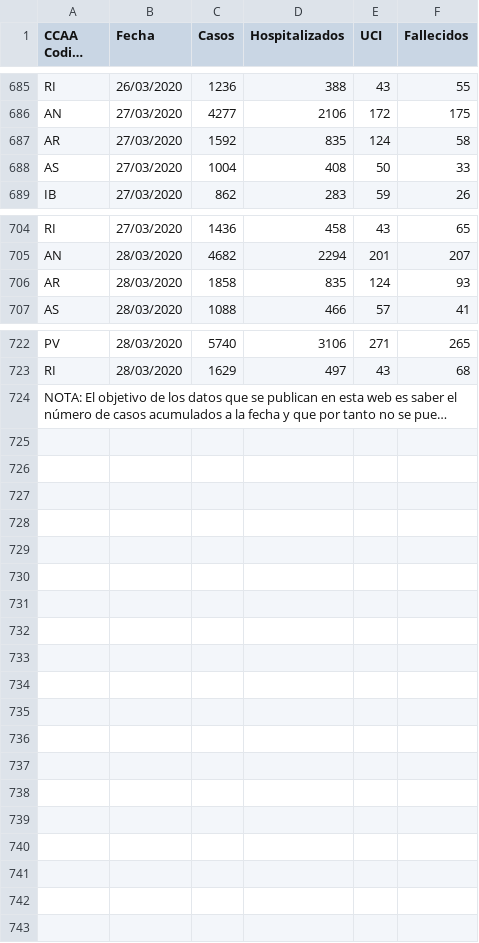
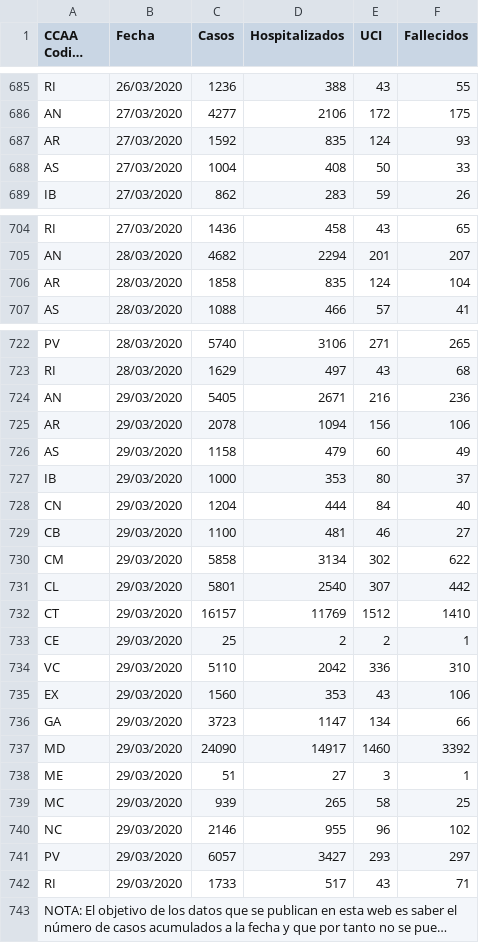
Before and after one commit to rubenfcasal/COVID-19, a CSV file: serie_historica_acumulados.csv, drawn as a sheet; only a part is shown, gaps mark what is left out; long unchanged cells end in …; the diff names each change by its address in the sheet, - before the commit and + after, or states it on an @@ line.

```diff
--- a/serie_historica_acumulados.csv
+++ b/serie_historica_acumulados.csv
-F687 (Fallecidos): 58
+F687 (Fallecidos): 93
-F706 (Fallecidos): 93
+F706 (Fallecidos): 104
+row 724: AN | 29/03/2020 | 5405 | 2671 | 216 | 236
+row 725: AR | 29/03/2020 | 2078 | 1094 | 156 | 106
+row 726: AS | 29/03/2020 | 1158 | 479 | 60 | 49
+row 727: IB | 29/03/2020 | 1000 | 353 | 80 | 37
+row 728: CN | 29/03/2020 | 1204 | 444 | 84 | 40
+row 729: CB | 29/03/2020 | 1100 | 481 | 46 | 27
+row 730: CM | 29/03/2020 | 5858 | 3134 | 302 | 622
+row 731: CL | 29/03/2020 | 5801 | 2540 | 307 | 442
+row 732: CT | 29/03/2020 | 16157 | 11769 | 1512 | 1410
+row 733: CE | 29/03/2020 | 25 | 2 | 2 | 1
+row 734: VC | 29/03/2020 | 5110 | 2042 | 336 | 310
+row 735: EX | 29/03/2020 | 1560 | 353 | 43 | 106
+row 736: GA | 29/03/2020 | 3723 | 1147 | 134 | 66
+row 737: MD | 29/03/2020 | 24090 | 14917 | 1460 | 3392
+row 738: ME | 29/03/2020 | 51 | 27 | 3 | 1
+row 739: MC | 29/03/2020 | 939 | 265 | 58 | 25
+row 740: NC | 29/03/2020 | 2146 | 955 | 96 | 102
+row 741: PV | 29/03/2020 | 6057 | 3427 | 293 | 297
+row 742: RI | 29/03/2020 | 1733 | 517 | 43 | 71
```
Also changed, not shown: 8 other files.
